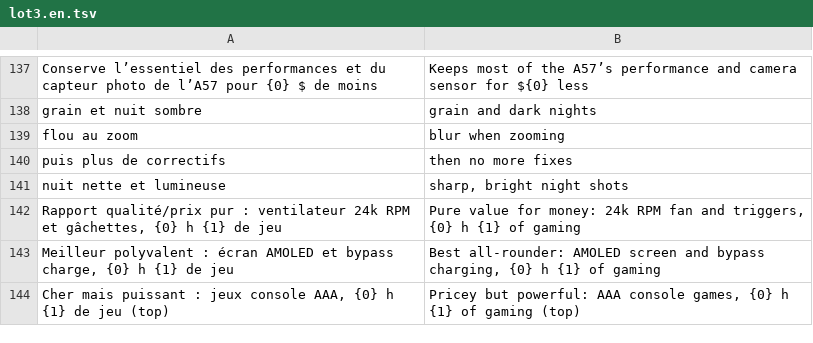
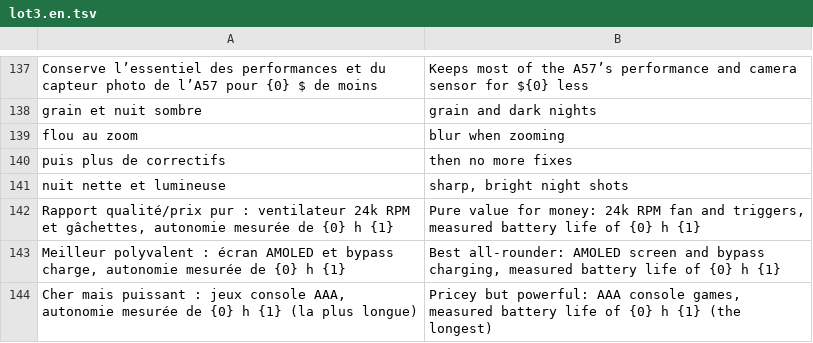
Before and after one commit to 7fj5mfzkmz-max/guide-achat-new, a TSV file: tools/i18n/lots/lot3.en.tsv, drawn as a sheet; only a part is shown, gaps mark what is left out.

```diff
--- a/tools/i18n/lots/lot3.en.tsv
+++ b/tools/i18n/lots/lot3.en.tsv
@@ -141,4 +141,4 @@ puis plus de correctifs	then no more fixes
 nuit nette et lumineuse	sharp, bright night shots
-Rapport qualité/prix pur : ventilateur 24k RPM et gâchettes, {0} h {1} de jeu	Pure value for money: 24k RPM fan and triggers, {0} h {1} of gaming
-Meilleur polyvalent : écran AMOLED et bypass charge, {0} h {1} de jeu	Best all-rounder: AMOLED screen and bypass charging, {0} h {1} of gaming
-Cher mais puissant : jeux console AAA, {0} h {1} de jeu (top)	Pricey but powerful: AAA console games, {0} h {1} of gaming (top)
+Rapport qualité/prix pur : ventilateur 24k RPM et gâchettes, autonomie mesurée de {0} h {1}	Pure value for money: 24k RPM fan and triggers, measured battery life of {0} h {1}
+Meilleur polyvalent : écran AMOLED et bypass charge, autonomie mesurée de {0} h {1}	Best all-rounder: AMOLED screen and bypass charging, measured battery life of {0} h {1}
+Cher mais puissant : jeux console AAA, autonomie mesurée de {0} h {1} (la plus longue)	Pricey but powerful: AAA console games, measured battery life of {0} h {1} (the longest)
```
Also changed, not shown: tools/i18n/extra.en.tsv, tools/i18n/extra.es.tsv, 9 other files.
